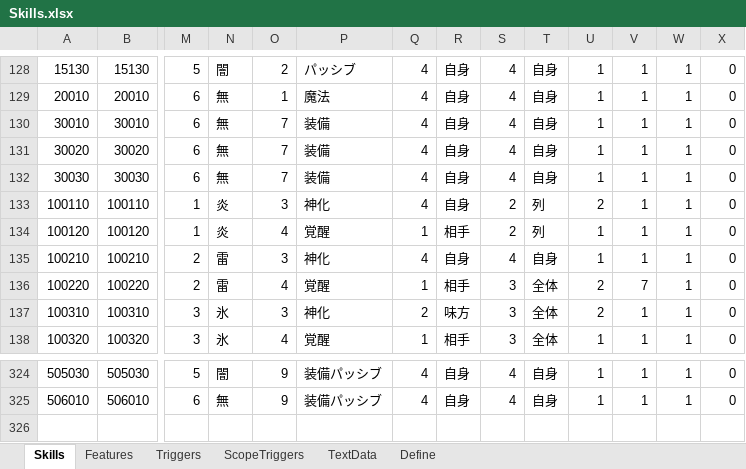
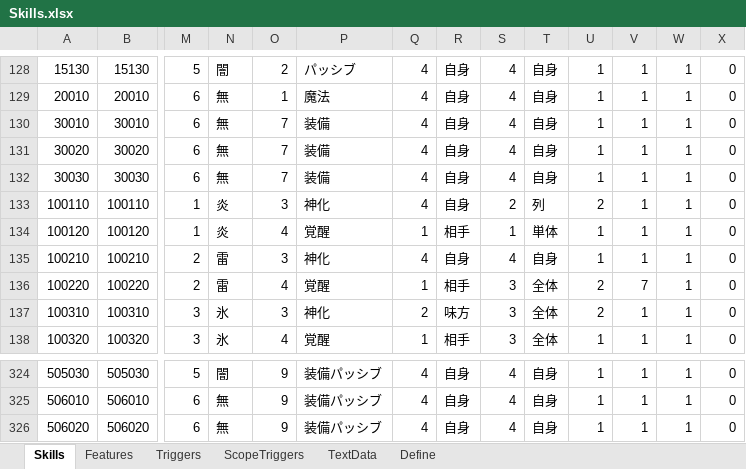
Before and after one commit to seedsclaft/hibikakeut, an Excel workbook: Assets/Data/Skills.xlsx, sheet Skills, drawn as a sheet; only a part is shown, gaps mark what is left out; values as stored, in another font and other column widths than the file's, no borders; rows hold the shown columns only; the diff names each change by its address in the sheet, - before the commit and + after, or states it on an @@ line.

```diff
--- a/Assets/Data/Skills.xlsx (sheet Skills)
+++ b/Assets/Data/Skills.xlsx (sheet Skills)
-S134: 2
+S134: 1
-T134: 列
+T134: 単体
+row 326: 506020 | 506020 | 6 | 無 | 9 | 装備パッシブ | 4 | 自身 | 4 | 自身 | 1 | 1 | 1 | 0
```
Also changed, not shown: sheet Define, sheet Features, sheet TextData, Assets/Data/Dungeon0030.xlsx, Assets/Data/Dungeon0031.xlsx, 42 other files.
